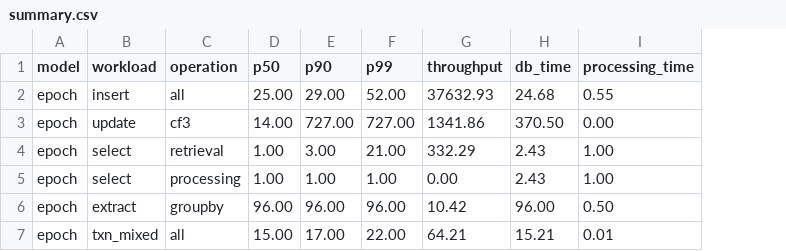
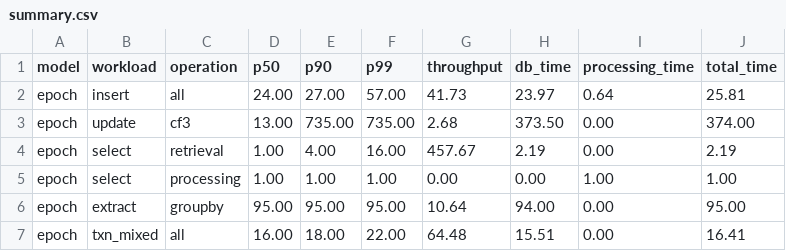
Before and after one commit to PirateKing53/mysql-datetime-benchmark, a CSV file: java-benchmark/results/summary.csv, drawn as a sheet; only a part is shown; the diff covers the shown part only; the diff names each change by its address in the sheet, - before the commit and + after, or states it on an @@ line.

Commit message:
Corrections with db and processing times and addition of total times

```diff
--- a/java-benchmark/results/summary.csv
+++ b/java-benchmark/results/summary.csv
+column J (total_time), rows 2-7: 25.81 | 374.00 | 2.19 | 1.00 | 95.00 | 16.41
-D2 (p50): 25.00
+D2 (p50): 24.00
-E2 (p90): 29.00
+E2 (p90): 27.00
-F2 (p99): 52.00
+F2 (p99): 57.00
-G2 (throughput): 37632.93
+G2 (throughput): 41.73
-H2 (db_time): 24.68
+H2 (db_time): 23.97
-I2 (processing_time): 0.55
+I2 (processing_time): 0.64
-D3 (p50): 14.00
+D3 (p50): 13.00
-E3 (p90): 727.00
+E3 (p90): 735.00
-F3 (p99): 727.00
+F3 (p99): 735.00
-G3 (throughput): 1341.86
+G3 (throughput): 2.68
-H3 (db_time): 370.50
+H3 (db_time): 373.50
-E4 (p90): 3.00
+E4 (p90): 4.00
-F4 (p99): 21.00
+F4 (p99): 16.00
-G4 (throughput): 332.29
+G4 (throughput): 457.67
-H4 (db_time): 2.43
+H4 (db_time): 2.19
-I4 (processing_time): 1.00
+I4 (processing_time): 0.00
-H5 (db_time): 2.43
+H5 (db_time): 0.00
-D6 (p50): 96.00
+D6 (p50): 95.00
-E6 (p90): 96.00
+E6 (p90): 95.00
-F6 (p99): 96.00
+F6 (p99): 95.00
-G6 (throughput): 10.42
+G6 (throughput): 10.64
-H6 (db_time): 96.00
+H6 (db_time): 94.00
-I6 (processing_time): 0.50
+I6 (processing_time): 0.00
-D7 (p50): 15.00
+D7 (p50): 16.00
-E7 (p90): 17.00
+E7 (p90): 18.00
-G7 (throughput): 64.21
+G7 (throughput): 64.48
-H7 (db_time): 15.21
+H7 (db_time): 15.51
-I7 (processing_time): 0.01
+I7 (processing_time): 0.00
```
Also changed, not shown: 34 edited cells elsewhere in this file, 21 other files.
